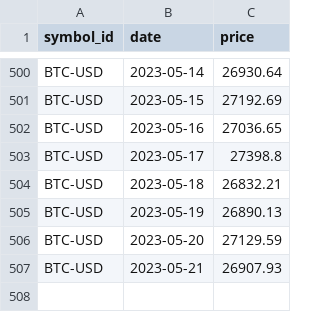
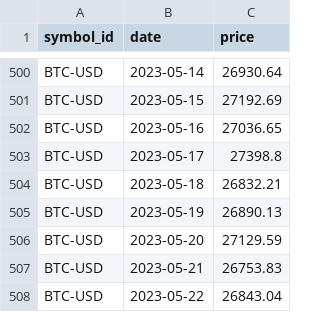
Before and after one commit to majbc1999/Pomocnik-za-trgovanje, a CSV file: Podatki/Posamezni_simboli/BTC-USD.csv, drawn as a sheet; only a part is shown, gaps mark what is left out.

```diff
--- a/Podatki/Posamezni_simboli/BTC-USD.csv
+++ b/Podatki/Posamezni_simboli/BTC-USD.csv
@@ -506,2 +506,3 @@ BTC-USD,2023-05-19,26890.13
 BTC-USD,2023-05-20,27129.59
-BTC-USD,2023-05-21,26907.93
+BTC-USD,2023-05-21,26753.83
+BTC-USD,2023-05-22,26843.04
```
Also changed, not shown: Podatki/Posamezni_simboli/ETH-USD.csv, Podatki/Posamezni_simboli/LINK-USD.csv, 14 other files.
